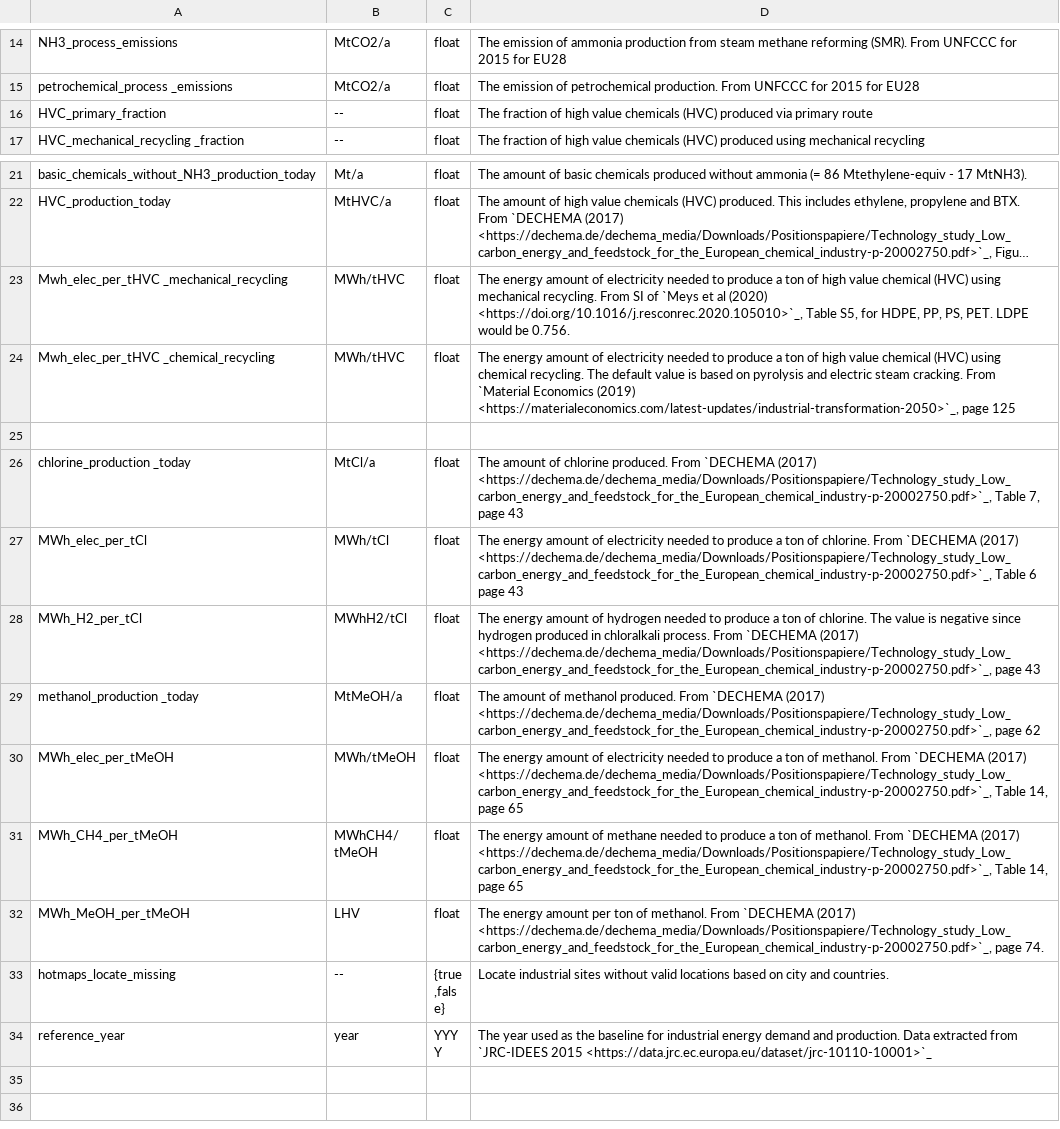
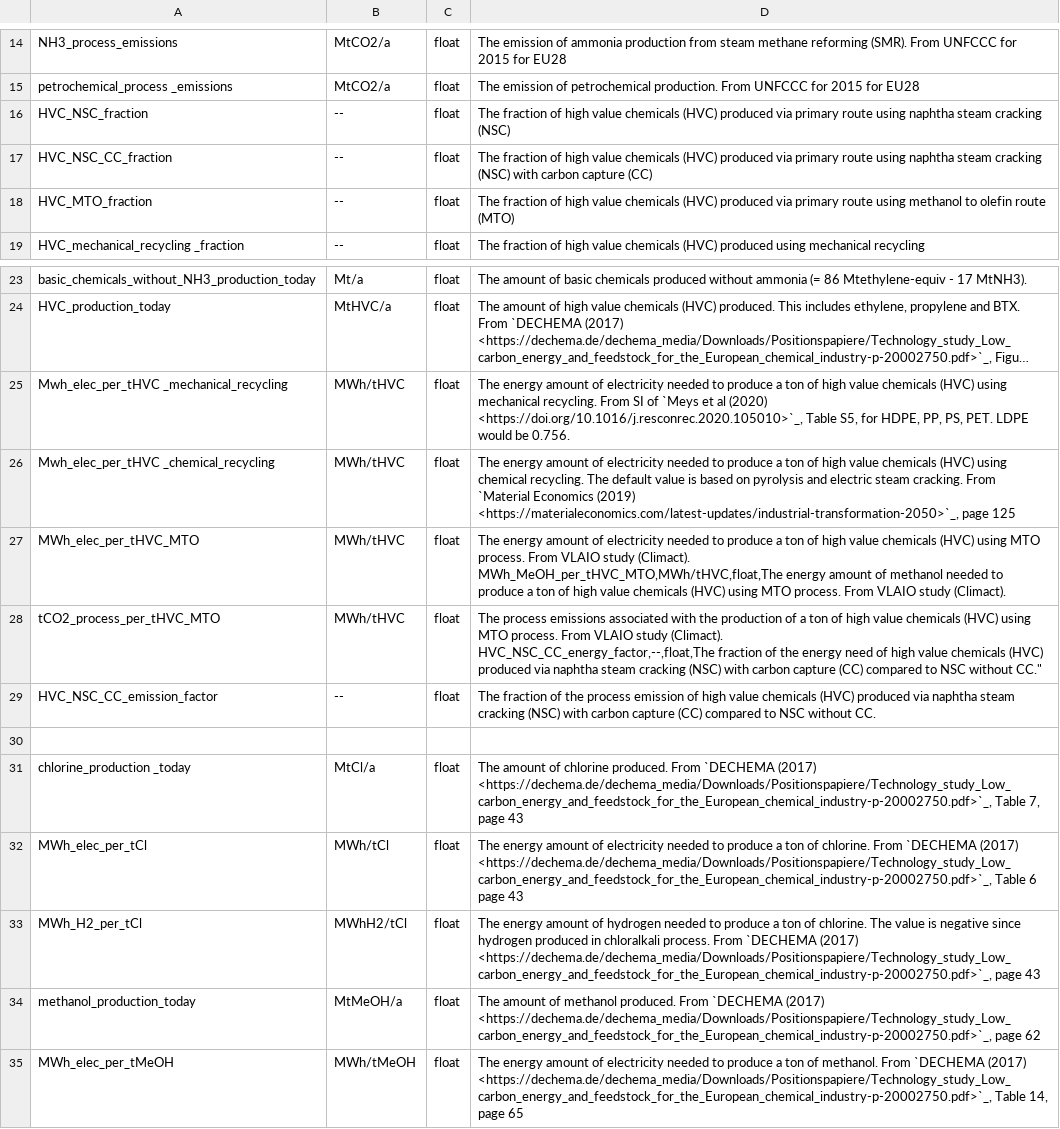
Before and after one commit to 2050plus/2050plus, a CSV file: doc/configtables/industry.csv, drawn as a sheet; only a part is shown, gaps mark what is left out; the shorter side is filled out with more unchanged rows; long unchanged cells end in …; addresses are those after the commit; ↵ is a line break in a cell; the diff names each change by its address in the sheet, - before the commit and + after, or states it on an @@ line.

Commit message:
Improve industry modelling with new HVC routes and simplify VEKA specificities integration
Merged in feature/upgrade-industry (pull request #31)

Feature/upgrade industry

* Add HVC NSC CC and MTO as primary route for HVC

* Configure scenarios

* Change default value in build_industrial_energy_demand_per_node_for_vlaio to ease test

* Add more techs to exceptions of VLAIO data processing

* Remove VLAIO specific data to simplify modelling

* Rename rules for clarity

* Clean files

* Proposition to fix shares >100%

```diff
--- a/doc/configtables/industry.csv
+++ b/doc/configtables/industry.csv
-A16: HVC_primary_fraction
+A16: HVC_NSC_fraction
-D16: …primary route
+D16: …primary route using naphtha steam cracking (NSC)
+row 17: HVC_NSC_CC_fraction | -- | float | The fraction of high value chemicals (HVC) produced via primary route using naphtha steam cracking (NSC) with carbon capture (CC)
+row 18: HVC_MTO_fraction | -- | float | The fraction of high value chemicals (HVC) produced via primary route using methanol to olefin route (MTO)
-D25: …high value chemical (HVC) using…
+D25: …high value chemicals (HVC) using…
-D26: …high value chemical (HVC) using…
+D26: …high value chemicals (HVC) using…
+row 27: MWh_elec_per_tHVC_MTO | MWh/tHVC | float | The energy amount of electricity needed to produce a ton of high value chemicals (HVC) using MTO process. From VLAIO study (Climact). ↵ MWh_MeOH_per_tHVC_MTO,MWh/tHVC,float,The energy amount of methanol needed to produce a ton of high value chemicals (HVC) using MTO process. From VLAIO study (Climact).
+row 28: tCO2_process_per_tHVC_MTO | MWh/tHVC | float | The process emissions associated with the production of a ton of high value chemicals (HVC) using MTO process. From VLAIO study (Climact). ↵ HVC_NSC_CC_energy_factor,--,float,The fraction of the energy need of high value chemicals (HVC) produced via naphtha steam cracking (NSC) with carbon capture (CC) compared to NSC without CC."
+row 29: HVC_NSC_CC_emission_factor | -- | float | The fraction of the process emission of high value chemicals (HVC) produced via naphtha steam cracking (NSC) with carbon capture (CC) compared to NSC without CC.
-A34: methanol_production _today
+A34: methanol_production_today
```
Also changed, not shown: 10 other files.
